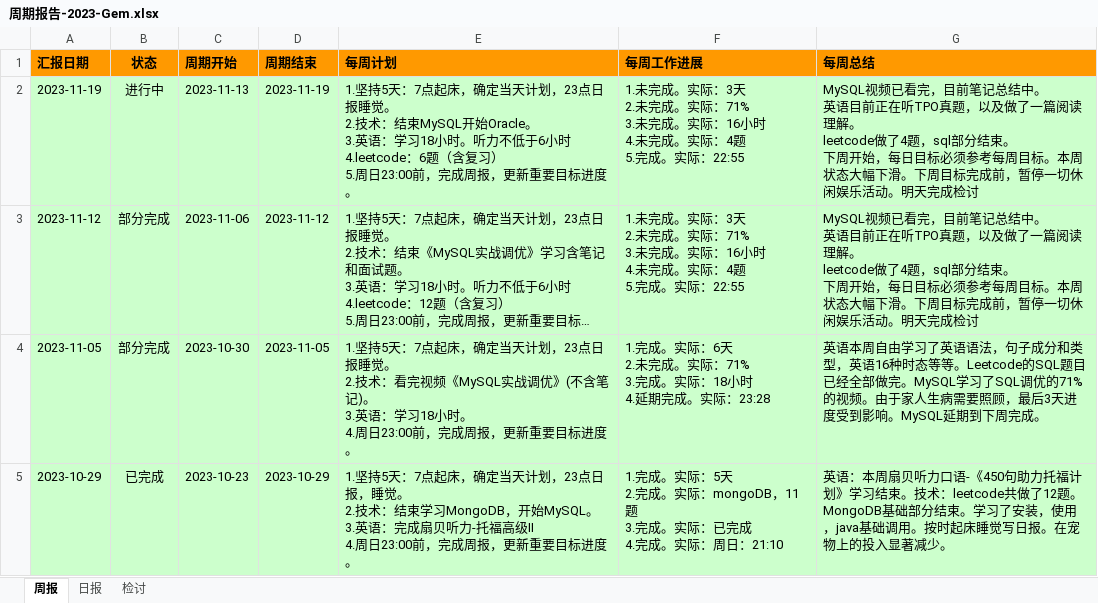
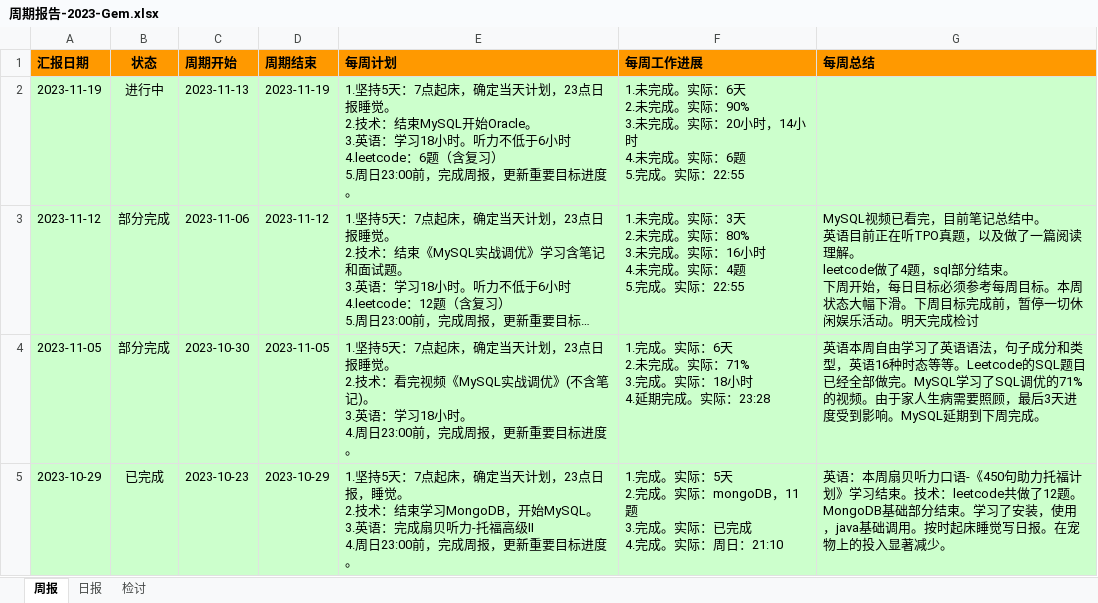
Before and after one commit to namelessmyth/beFreeCoder, an Excel workbook: report/周期报告-2023-Gem.xlsx, sheet 周报, drawn as a sheet; only a part is shown; long unchanged cells end in …; values as stored, in another font and other column widths than the file's, no borders; conditional formats not drawn; ↵ is a line break in a cell; the diff names each change by its address in the sheet, - before the commit and + after, or states it on an @@ line.

```diff
--- a/report/周期报告-2023-Gem.xlsx (sheet 周报)
+++ b/report/周期报告-2023-Gem.xlsx (sheet 周报)
-F2 (每周工作进展): …。实际：3天 ↵ 2.未完成。实际：71% ↵ 3.未完成。实际：16小时 ↵ 4.未完成。实际：4题 ↵ 5.完…
+F2 (每周工作进展): …。实际：6天 ↵ 2.未完成。实际：90% ↵ 3.未完成。实际：20小时，14小时 ↵ 4.未完成。实际：6题 ↵ 5.完…
-G2 (每周总结): MySQL视频已看完，目前笔记总结中。 ↵ 英语目前正在听TPO真题，以及做了一篇阅读理解。 ↵ leetcode做了4题，sql部分结束。 ↵ 下周开始，每日目标必须参考每周目标。本周状态大幅下滑。下周目标完成前，暂停一切休闲娱乐活动。明天完成检讨
+G2 (每周总结): (empty)
-F3 (每周工作进展): …。实际：71% ↵ 3.未完成…
+F3 (每周工作进展): …。实际：80% ↵ 3.未完成…
```
Also changed, not shown: sheet 日报, 4 other files.
